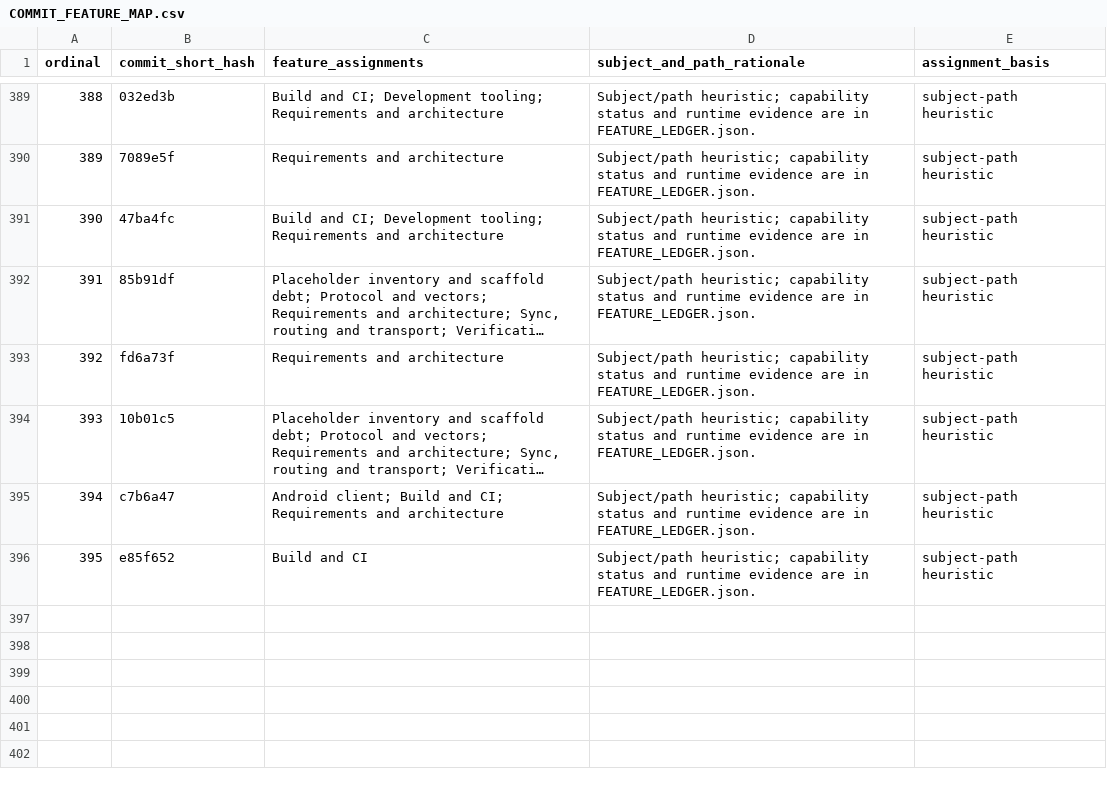
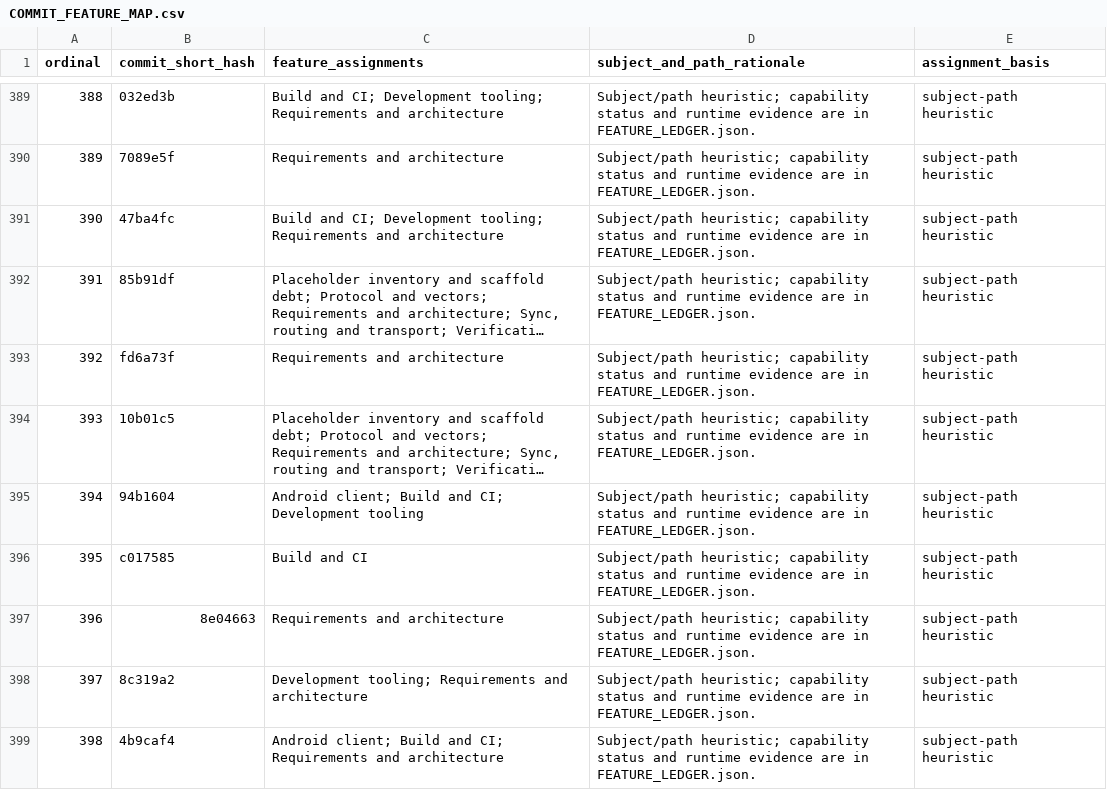
Before and after one commit to Astraive/lattice, a CSV file: docs/quality/COMMIT_FEATURE_MAP.csv, drawn as a sheet; only a part is shown, gaps mark what is left out; long unchanged cells end in …; the diff names each change by its address in the sheet, - before the commit and + after, or states it on an @@ line.

```diff
--- a/docs/quality/COMMIT_FEATURE_MAP.csv
+++ b/docs/quality/COMMIT_FEATURE_MAP.csv
-B395 (commit_short_hash): c7b6a47
+B395 (commit_short_hash): 94b1604
-C395 (feature_assignments): …and CI; Requirements and architecture
+C395 (feature_assignments): …and CI; Development tooling
-B396 (commit_short_hash): e85f652
+B396 (commit_short_hash): c017585
+row 397: 396 | 8e04663 | Requirements and architecture | Subject/path heuristic; capability status and runtime evidence are in FEATURE_LEDGER.json. | subject-path heuristic
+row 398: 397 | 8c319a2 | Development tooling; Requirements and architecture | Subject/path heuristic; capability status and runtime evidence are in FEATURE_LEDGER.json. | subject-path heuristic
+row 399: 398 | 4b9caf4 | Android client; Build and CI; Requirements and architecture | Subject/path heuristic; capability status and runtime evidence are in FEATURE_LEDGER.json. | subject-path heuristic
```
Also changed, not shown: docs/quality/HISTORY_INDEX.csv, 5 other files.
